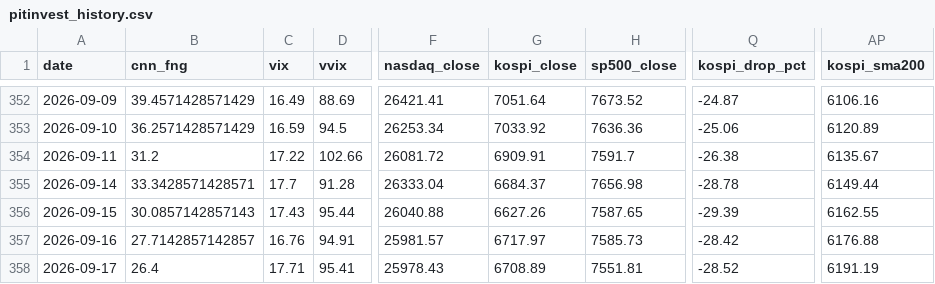
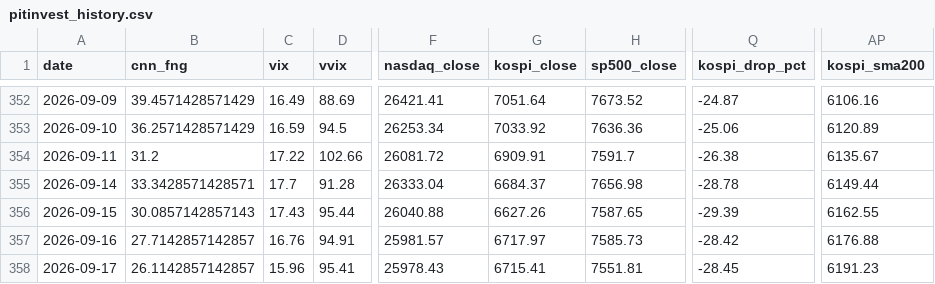
Before and after one commit to komubal-del/pitinvest-bot, a CSV file: pitinvest_history.csv, drawn as a sheet; only a part is shown, gaps mark what is left out; the diff names each change by its address in the sheet, - before the commit and + after, or states it on an @@ line.

```diff
--- a/pitinvest_history.csv
+++ b/pitinvest_history.csv
-B358 (cnn_fng): 26.4
+B358 (cnn_fng): 26.1142857142857
-C358 (vix): 17.71
+C358 (vix): 15.96
-G358 (kospi_close): 6708.89
+G358 (kospi_close): 6715.41
-Q358 (kospi_drop_pct): -28.52
+Q358 (kospi_drop_pct): -28.45
-AP358 (kospi_sma200): 6191.19
+AP358 (kospi_sma200): 6191.23
```
Also changed, not shown: 2 other files.
